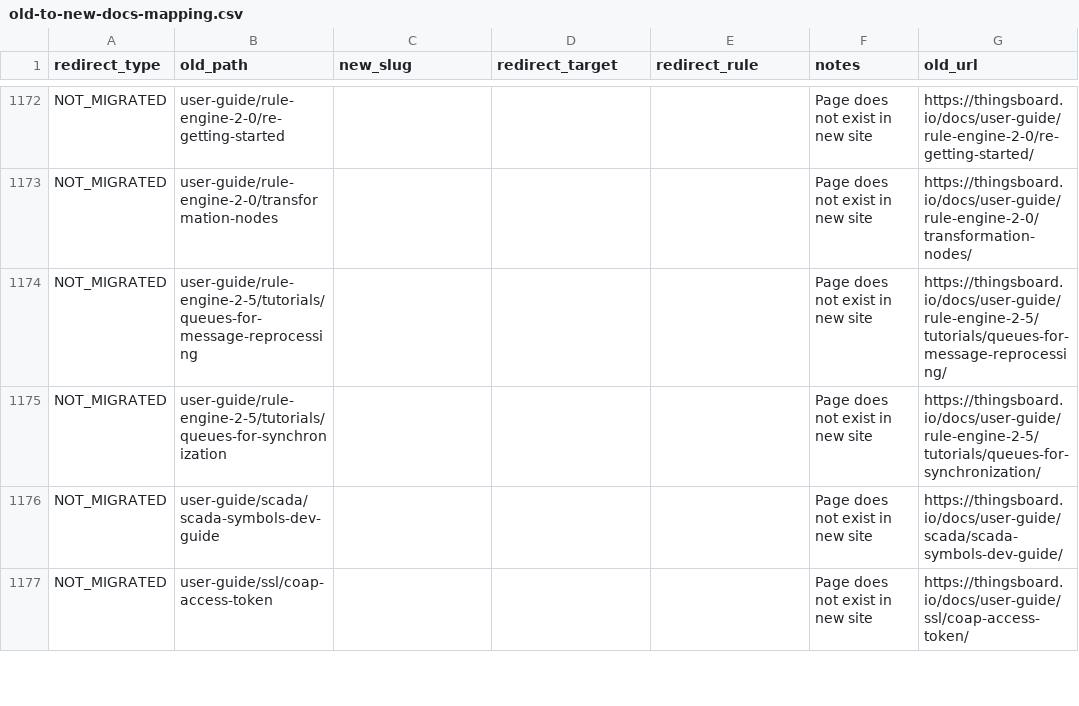
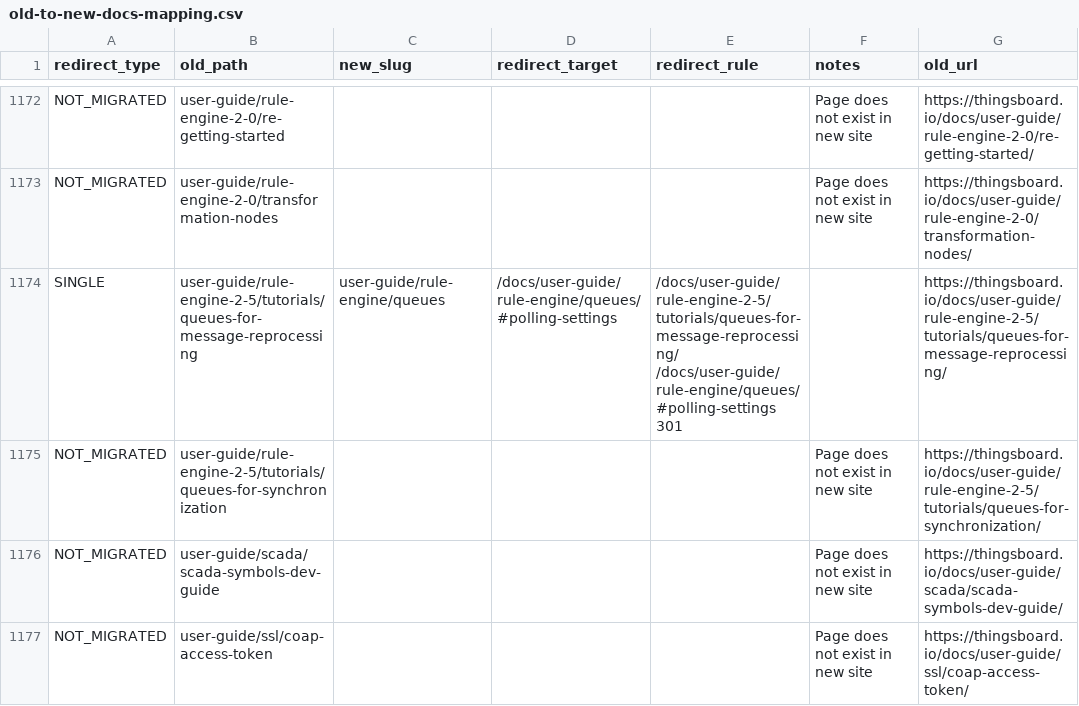
Before and after one commit to thingsboard/thingsboard.io, a CSV file: old-to-new-docs-mapping.csv, drawn as a sheet; only a part is shown, gaps mark what is left out.

Commit message:
Use queues for message reprocessing

```diff
--- a/old-to-new-docs-mapping.csv
+++ b/old-to-new-docs-mapping.csv
@@ -1173,3 +1173,3 @@ NOT_MIGRATED,user-guide/rule-engine-2-0/re-getting-started,,,,Page does not exis
 NOT_MIGRATED,user-guide/rule-engine-2-0/transformation-nodes,,,,Page does not exist in new site,https://thingsboard.io/docs/user-guide/rule-engine-2-0/transformation-nodes/
-NOT_MIGRATED,user-guide/rule-engine-2-5/tutorials/queues-for-message-reprocessing,,,,Page does not exist in new site,https://thingsboard.io/docs/user-guide/rule-engine-2-5/tutorials/queues-for-message-reprocessing/
+SINGLE,user-guide/rule-engine-2-5/tutorials/queues-for-message-reprocessing,user-guide/rule-engine/queues,/docs/user-guide/rule-engine/queues/#polling-settings,/docs/user-guide/rule-engine-2-5/tutorials/queues-for-message-reprocessing/ /docs/user-guide/rule-engine/queues/#polling-settings 301,,https://thingsboard.io/docs/user-guide/rule-engine-2-5/tutorials/queues-for-message-reprocessing/
 NOT_MIGRATED,user-guide/rule-engine-2-5/tutorials/queues-for-synchronization,,,,Page does not exist in new site,https://thingsboard.io/docs/user-guide/rule-engine-2-5/tutorials/queues-for-synchronization/
```
Also changed, not shown: 7 other files.
